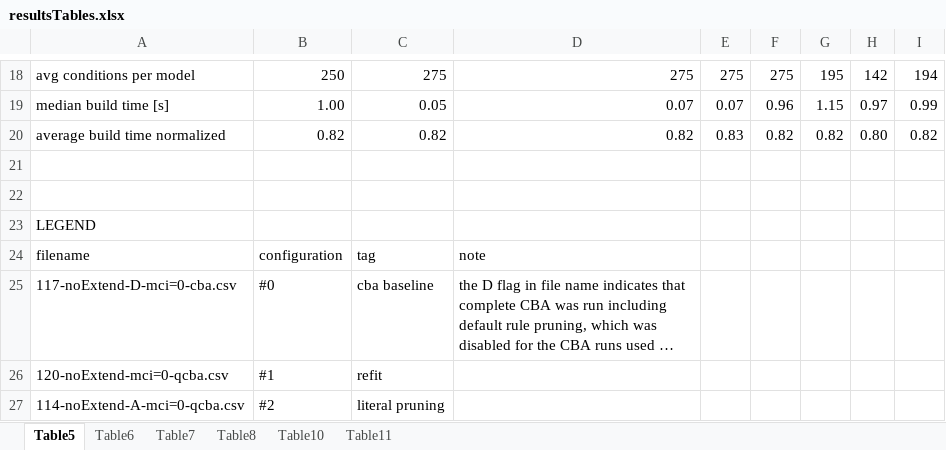
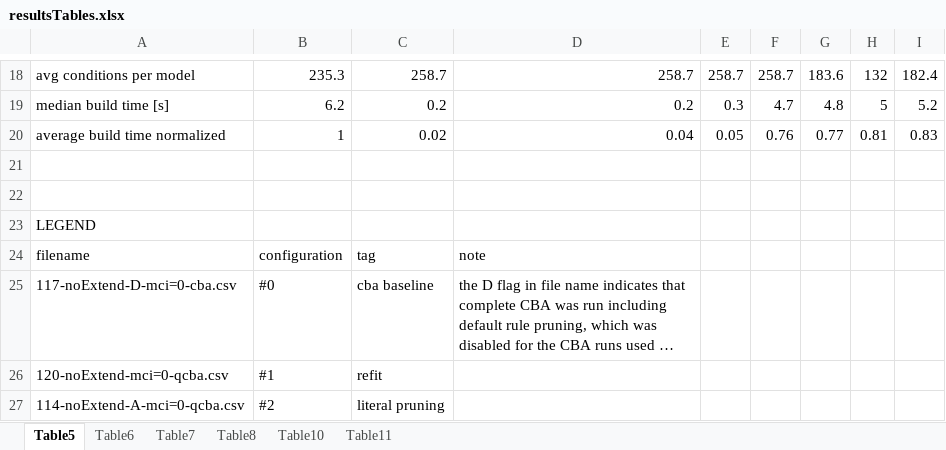
Before and after one commit to kliegr/arcBench, an Excel workbook: resultsTables.xlsx, sheet Table5, drawn as a sheet; only a part is shown, gaps mark what is left out; long unchanged cells end in …; values as stored, in another font and other column widths than the file's, no borders; the diff covers the shown part only; the diff names each change by its address in the sheet, - before the commit and + after, or states it on an @@ line.

```diff
--- a/resultsTables.xlsx (sheet Table5)
+++ b/resultsTables.xlsx (sheet Table5)
-B18: 250
+B18: 235.3
-C18: 275
+C18: 258.7
-D18: 275
+D18: 258.7
-E18: 275
+E18: 258.7
-F18: 275
+F18: 258.7
-G18: 195
+G18: 183.6
-H18: 142
+H18: 132
-I18: 194
+I18: 182.4
-B19: 1.00
+B19: 6.2
-C19: 0.05
+C19: 0.2
-D19: 0.07
+D19: 0.2
-E19: 0.07
+E19: 0.3
-F19: 0.96
+F19: 4.7
-G19: 1.15
+G19: 4.8
-H19: 0.97
+H19: 5
-I19: 0.99
+I19: 5.2
-B20: 0.82
+B20: 1
-C20: 0.82
+C20: 0.02
-D20: 0.82
+D20: 0.04
-E20: 0.83
+E20: 0.05
-F20: 0.82
+F20: 0.76
-G20: 0.82
+G20: 0.77
-H20: 0.80
+H20: 0.81
-I20: 0.82
+I20: 0.83
```
Also changed, not shown: 25 edited cells elsewhere in this sheet, sheet Table11, 6 other files.
